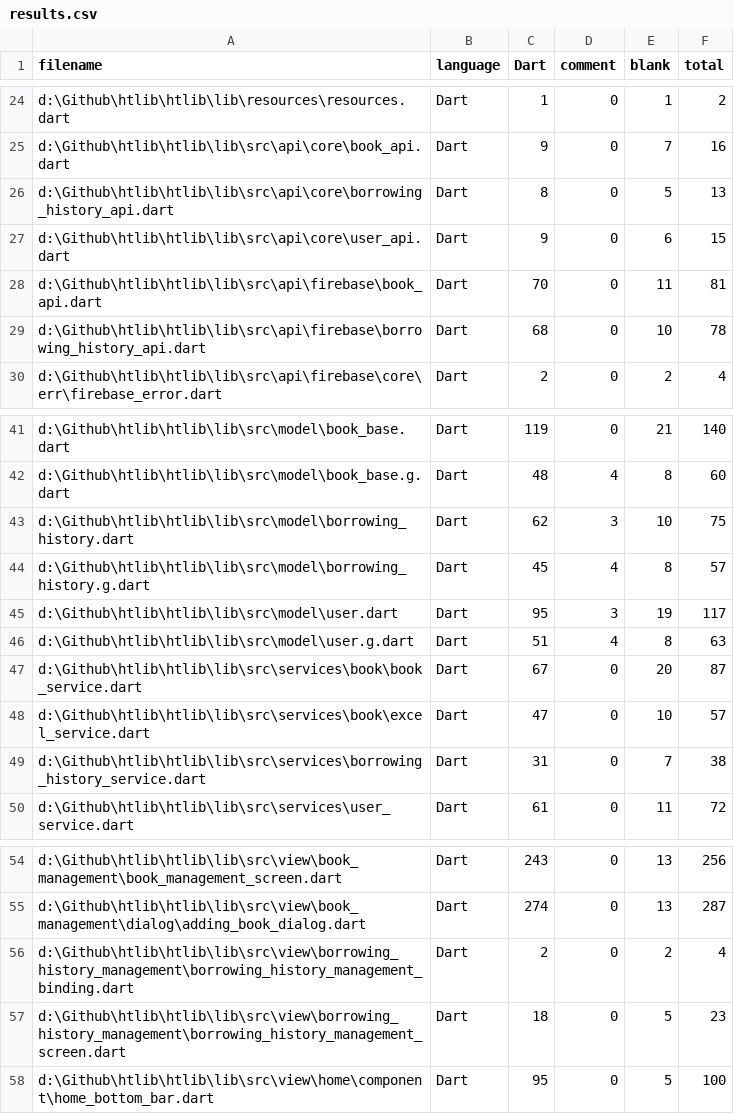
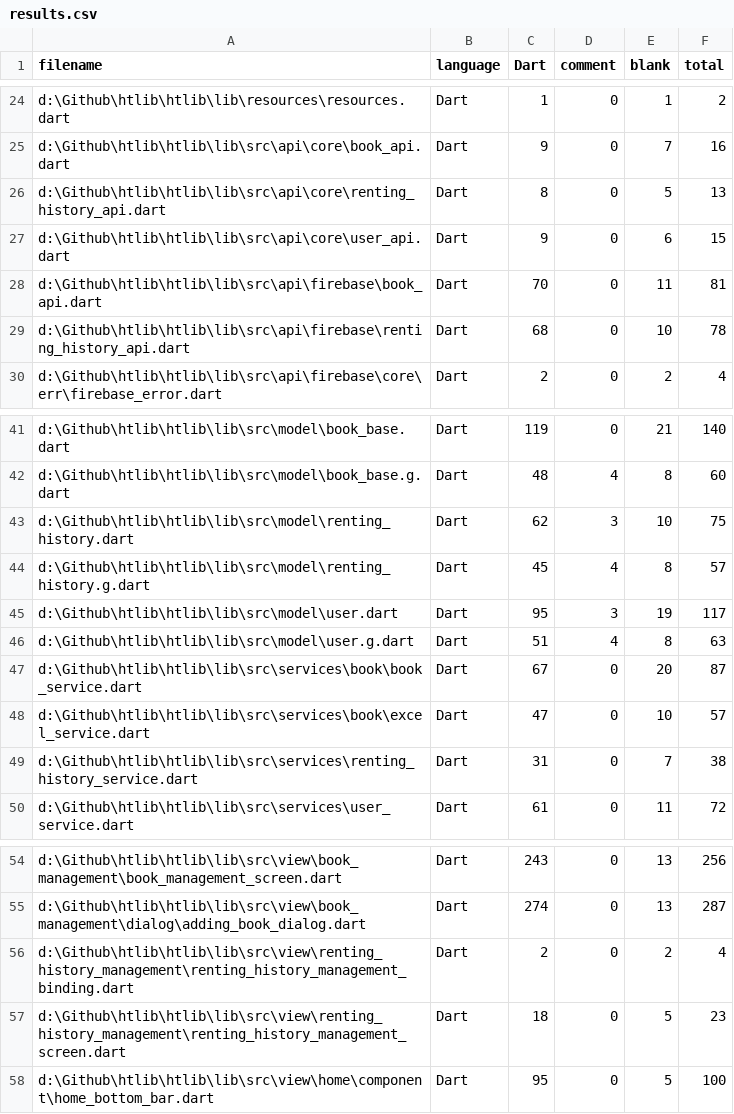
Before and after one commit to definev/htlib, a CSV file: htlib/.VSCodeCounter/2021-02-18_16-08-57/results.csv, drawn as a sheet; only a part is shown, gaps mark what is left out.

```diff
--- a/htlib/.VSCodeCounter/2021-02-18_16-08-57/results.csv
+++ b/htlib/.VSCodeCounter/2021-02-18_16-08-57/results.csv
@@ -25,6 +25,6 @@
 "d:\Github\htlib\htlib\lib\src\api\core\book_api.dart", "Dart", 9, 0, 7, 16
-"d:\Github\htlib\htlib\lib\src\api\core\borrowing_history_api.dart", "Dart", 8, 0, 5, 13
+"d:\Github\htlib\htlib\lib\src\api\core\renting_history_api.dart", "Dart", 8, 0, 5, 13
 "d:\Github\htlib\htlib\lib\src\api\core\user_api.dart", "Dart", 9, 0, 6, 15
 "d:\Github\htlib\htlib\lib\src\api\firebase\book_api.dart", "Dart", 70, 0, 11, 81
-"d:\Github\htlib\htlib\lib\src\api\firebase\borrowing_history_api.dart", "Dart", 68, 0, 10, 78
+"d:\Github\htlib\htlib\lib\src\api\firebase\renting_history_api.dart", "Dart", 68, 0, 10, 78
 "d:\Github\htlib\htlib\lib\src\api\firebase\core\err\firebase_error.dart", "Dart", 2, 0, 2, 4
@@ -42,4 +42,4 @@
 "d:\Github\htlib\htlib\lib\src\model\book_base.g.dart", "Dart", 48, 4, 8, 60
-"d:\Github\htlib\htlib\lib\src\model\borrowing_history.dart", "Dart", 62, 3, 10, 75
-"d:\Github\htlib\htlib\lib\src\model\borrowing_history.g.dart", "Dart", 45, 4, 8, 57
+"d:\Github\htlib\htlib\lib\src\model\renting_history.dart", "Dart", 62, 3, 10, 75
+"d:\Github\htlib\htlib\lib\src\model\renting_history.g.dart", "Dart", 45, 4, 8, 57
 "d:\Github\htlib\htlib\lib\src\model\user.dart", "Dart", 95, 3, 19, 117
@@ -48,3 +48,3 @@
 "d:\Github\htlib\htlib\lib\src\services\book\excel_service.dart", "Dart", 47, 0, 10, 57
-"d:\Github\htlib\htlib\lib\src\services\borrowing_history_service.dart", "Dart", 31, 0, 7, 38
+"d:\Github\htlib\htlib\lib\src\services\renting_history_service.dart", "Dart", 31, 0, 7, 38
 "d:\Github\htlib\htlib\lib\src\services\user_service.dart", "Dart", 61, 0, 11, 72
@@ -55,4 +55,4 @@
 "d:\Github\htlib\htlib\lib\src\view\book_management\dialog\adding_book_dialog.dart", "Dart", 274, 0, 13, 287
-"d:\Github\htlib\htlib\lib\src\view\borrowing_history_management\borrowing_history_management_binding.dart", "Dart", 2, 0, 2, 4
-"d:\Github\htlib\htlib\lib\src\view\borrowing_history_management\borrowing_history_management_screen.dart", "Dart", 18, 0, 5, 23
+"d:\Github\htlib\htlib\lib\src\view\renting_history_management\renting_history_management_binding.dart", "Dart", 2, 0, 2, 4
+"d:\Github\htlib\htlib\lib\src\view\renting_history_management\renting_history_management_screen.dart", "Dart", 18, 0, 5, 23
 "d:\Github\htlib\htlib\lib\src\view\home\component\home_bottom_bar.dart", "Dart", 95, 0, 5, 100
```
Also changed, not shown: 52 other files.
